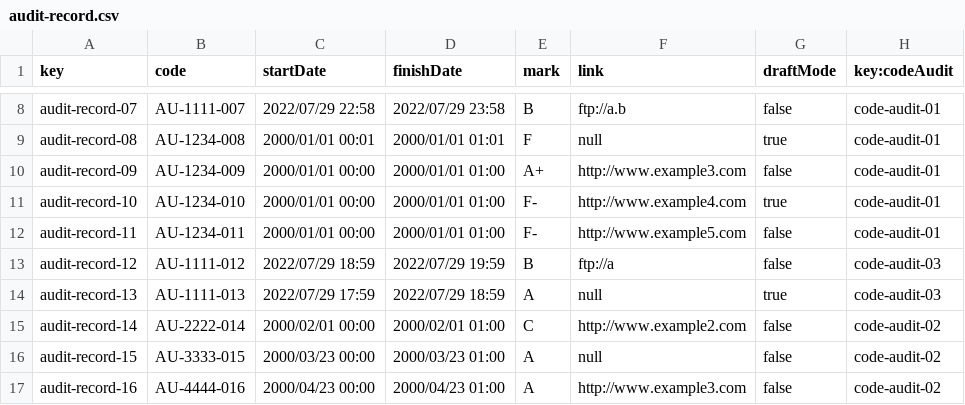
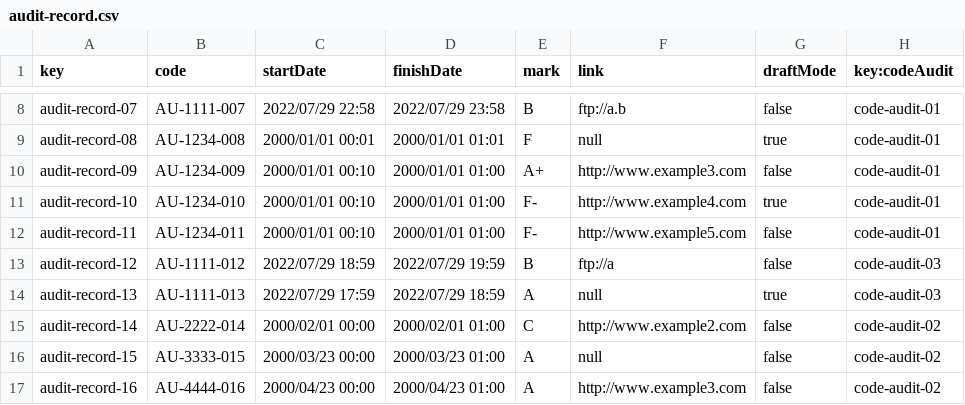
Before and after one commit to maryycarrera/Acme-SF-D04, a CSV file: src/main/webapp/WEB-INF/resources/sample-data/audit-record.csv, drawn as a sheet; only a part is shown, gaps mark what is left out.

```diff
--- a/src/main/webapp/WEB-INF/resources/sample-data/audit-record.csv
+++ b/src/main/webapp/WEB-INF/resources/sample-data/audit-record.csv
@@ -9,5 +9,5 @@ audit-record-07,AU-1111-007,2022/07/29 22:58,2022/07/29 23:58,B,"ftp://a.b",fals
 audit-record-08,AU-1234-008,2000/01/01 00:01,2000/01/01 01:01,F,null,true,code-audit-01
-audit-record-09,AU-1234-009,2000/01/01 00:00,2000/01/01 01:00,A+,"http://www.example3.com",false,code-audit-01
-audit-record-10,AU-1234-010,2000/01/01 00:00,2000/01/01 01:00,F-,"http://www.example4.com",true,code-audit-01
-audit-record-11,AU-1234-011,2000/01/01 00:00,2000/01/01 01:00,F-,"http://www.example5.com",false,code-audit-01
+audit-record-09,AU-1234-009,2000/01/01 00:10,2000/01/01 01:00,A+,"http://www.example3.com",false,code-audit-01
+audit-record-10,AU-1234-010,2000/01/01 00:10,2000/01/01 01:00,F-,"http://www.example4.com",true,code-audit-01
+audit-record-11,AU-1234-011,2000/01/01 00:10,2000/01/01 01:00,F-,"http://www.example5.com",false,code-audit-01
 audit-record-12,AU-1111-012,2022/07/29 18:59,2022/07/29 19:59,B,"ftp://a",false,code-audit-03
```
Also changed, not shown: src/main/webapp/WEB-INF/resources/sample-data/code-audit.csv.
